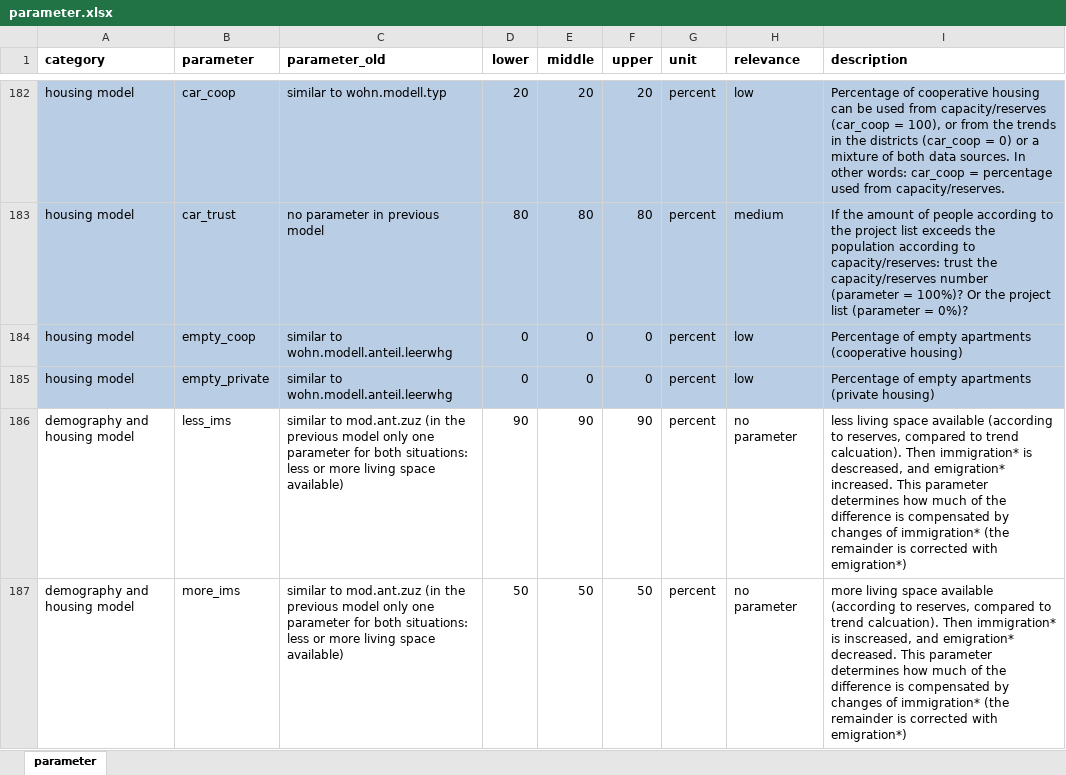
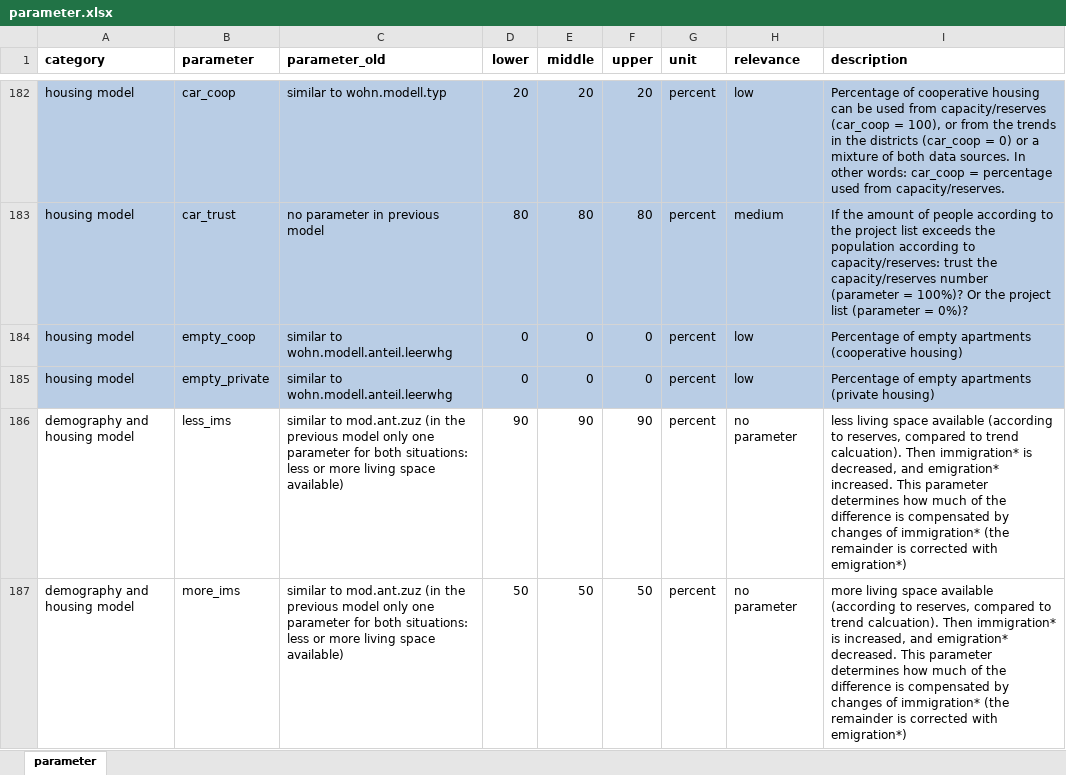
Before and after one commit to StatistikStadtZuerich/BevSzen, an Excel workbook: 2020phase2/2_Data/3_Parameter/parameter.xlsx, sheet parameter, drawn as a sheet; only a part is shown, gaps mark what is left out; values as stored, in another font and other column widths than the file's, no borders; the diff names each change by its address in the sheet, - before the commit and + after, or states it on an @@ line.

Commit message:
migration: parameter tuning

```diff
--- a/2020phase2/2_Data/3_Parameter/parameter.xlsx (sheet parameter)
+++ b/2020phase2/2_Data/3_Parameter/parameter.xlsx (sheet parameter)
-I186 (description): …immigration* is descreased, and emigration*…
+I186 (description): …immigration* is decreased, and emigration*…
-I187 (description): …immigration* is inscreased, and emigration*…
+I187 (description): …immigration* is increased, and emigration*…
```
Also changed, not shown: 1 other file.
